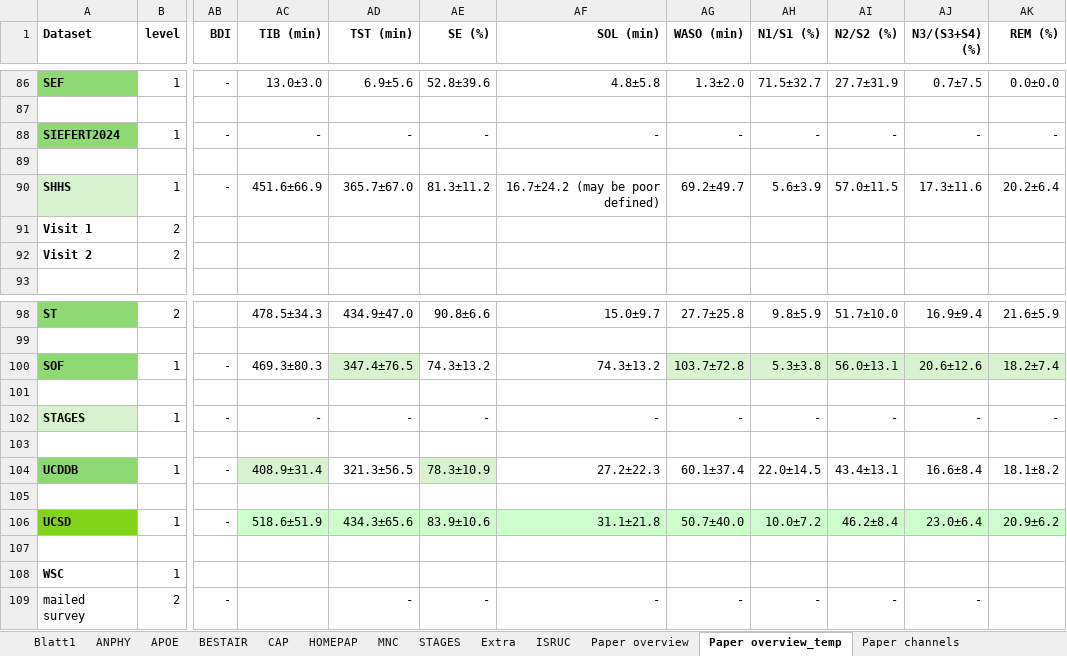
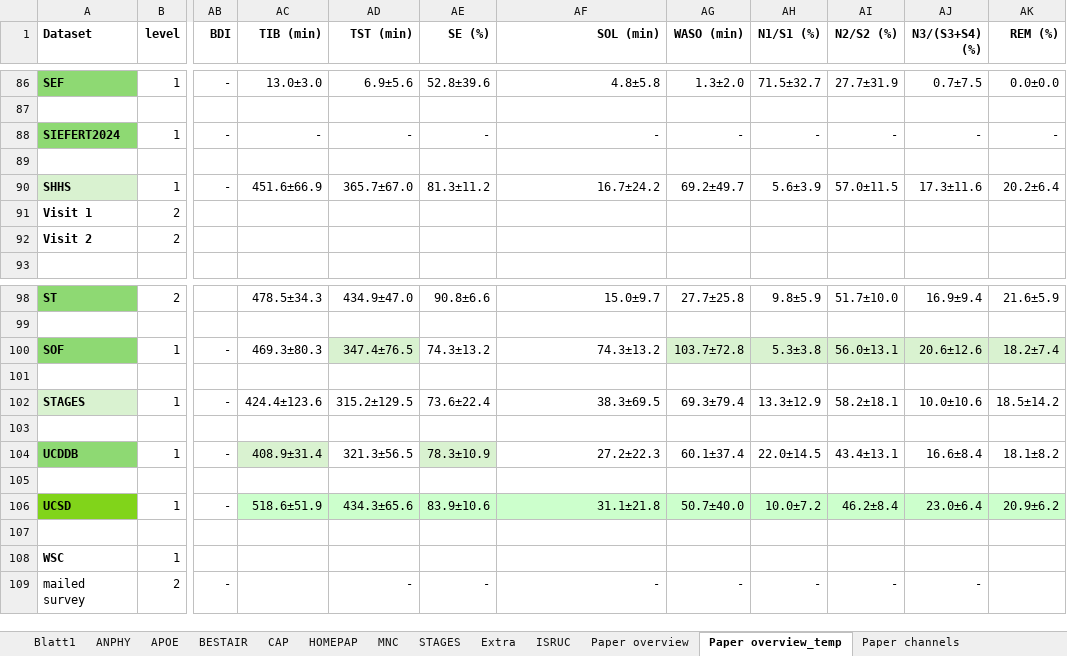
Before and after one commit to mtec-TUB/pillowcase, an Excel workbook: Datasets_Catalogue.xlsx, sheet Paper overview_temp, drawn as a sheet; only a part is shown, gaps mark what is left out; values as stored, in another font and other column widths than the file's, no borders; the diff names each change by its address in the sheet, - before the commit and + after, or states it on an @@ line.

```diff
--- a/Datasets_Catalogue.xlsx (sheet Paper overview_temp)
+++ b/Datasets_Catalogue.xlsx (sheet Paper overview_temp)
-AF90 (SOL (min)): 16.7±24.2 (may be poor defined)
+AF90 (SOL (min)): 16.7±24.2
-AC102 (TIB (min)): -
+AC102 (TIB (min)): 424.4±123.6
-AD102 (TST (min)): -
+AD102 (TST (min)): 315.2±129.5
-AE102 (SE (%)): -
+AE102 (SE (%)): 73.6±22.4
-AF102 (SOL (min)): -
+AF102 (SOL (min)): 38.3±69.5
-AG102 (WASO (min)): -
+AG102 (WASO (min)): 69.3±79.4
-AH102 (N1/S1 (%)): -
+AH102 (N1/S1 (%)): 13.3±12.9
-AI102 (N2/S2 (%)): -
+AI102 (N2/S2 (%)): 58.2±18.1
-AJ102 (N3/(S3+S4) (%)): -
+AJ102 (N3/(S3+S4) (%)): 10.0±10.6
-AK102 (REM (%)): -
+AK102 (REM (%)): 18.5±14.2
```
Also changed, not shown: sheet Paper overview, 1 other file.
